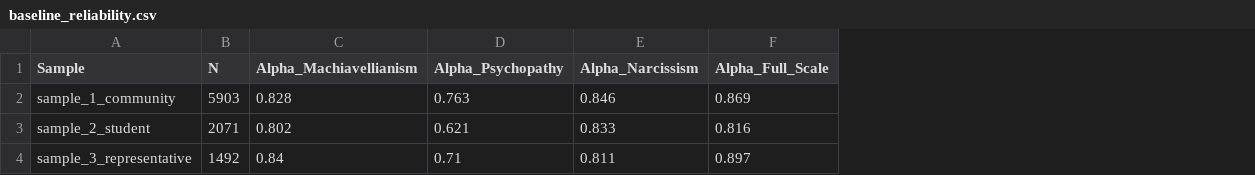
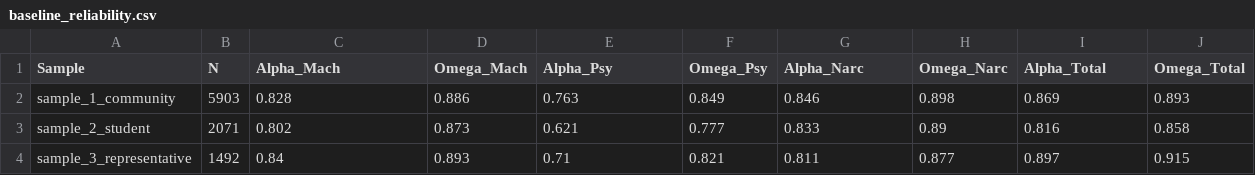
Before and after one commit to sirkianmj/dark_triad_triangulation, a CSV file: results/baseline_reliability.csv, drawn as a sheet; addresses are those after the commit; the diff names each change by its address in the sheet, - before the commit and + after, or states it on an @@ line.

Commit message:
Phases 0, 1, and 2 complete: Validated preprocessing, reliability, OLS, and CFA fit

```diff
--- a/results/baseline_reliability.csv
+++ b/results/baseline_reliability.csv
+column D (Omega_Mach), rows 2-4: 0.886 | 0.873 | 0.893
+column F (Omega_Psy), rows 2-4: 0.849 | 0.777 | 0.821
+column H (Omega_Narc), rows 2-4: 0.898 | 0.89 | 0.877
+column J (Omega_Total), rows 2-4: 0.893 | 0.858 | 0.915
-C1: Alpha_Machiavellianism
+C1: Alpha_Mach
-E1: Alpha_Psychopathy
+E1: Alpha_Psy
-G1: Alpha_Narcissism
+G1: Alpha_Narc
-I1: Alpha_Full_Scale
+I1: Alpha_Total
```
Also changed, not shown: 4 other files.
